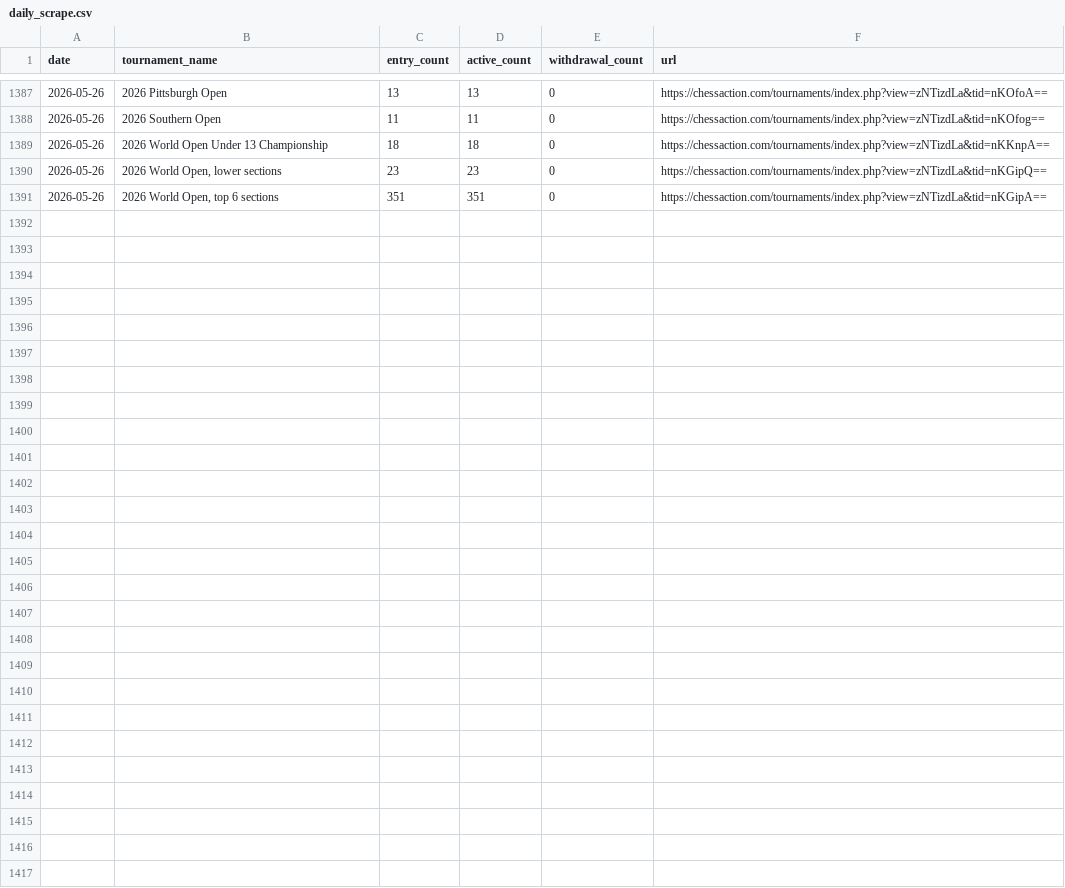
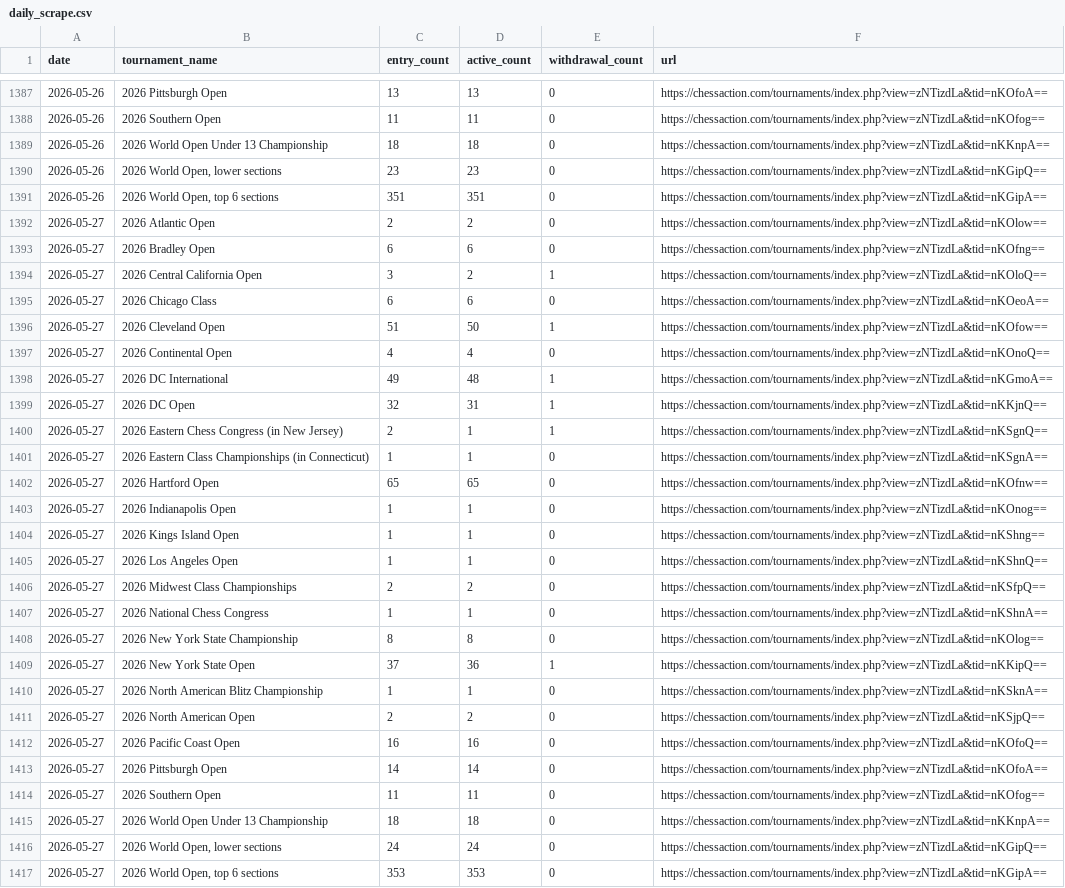
Before and after one commit to HaterAndrew/chess-prediction, a CSV file: output/daily_scrape.csv, drawn as a sheet; only a part is shown, gaps mark what is left out; the diff names each change by its address in the sheet, - before the commit and + after, or states it on an @@ line.

Commit message:
Daily update: 2026-05-27

```diff
--- a/output/daily_scrape.csv
+++ b/output/daily_scrape.csv
+row 1392: 2026-05-27 | 2026 Atlantic Open | 2 | 2 | 0 | https://chessaction.com/tournaments/index.php?view=zNTizdLa&tid=nKOlow==
+row 1393: 2026-05-27 | 2026 Bradley Open | 6 | 6 | 0 | https://chessaction.com/tournaments/index.php?view=zNTizdLa&tid=nKOfng==
+row 1394: 2026-05-27 | 2026 Central California Open | 3 | 2 | 1 | https://chessaction.com/tournaments/index.php?view=zNTizdLa&tid=nKOloQ==
+row 1395: 2026-05-27 | 2026 Chicago Class | 6 | 6 | 0 | https://chessaction.com/tournaments/index.php?view=zNTizdLa&tid=nKOeoA==
+row 1396: 2026-05-27 | 2026 Cleveland Open | 51 | 50 | 1 | https://chessaction.com/tournaments/index.php?view=zNTizdLa&tid=nKOfow==
+row 1397: 2026-05-27 | 2026 Continental Open | 4 | 4 | 0 | https://chessaction.com/tournaments/index.php?view=zNTizdLa&tid=nKOnoQ==
+row 1398: 2026-05-27 | 2026 DC International | 49 | 48 | 1 | https://chessaction.com/tournaments/index.php?view=zNTizdLa&tid=nKGmoA==
+row 1399: 2026-05-27 | 2026 DC Open | 32 | 31 | 1 | https://chessaction.com/tournaments/index.php?view=zNTizdLa&tid=nKKjnQ==
+row 1400: 2026-05-27 | 2026 Eastern Chess Congress (in New Jersey) | 2 | 1 | 1 | https://chessaction.com/tournaments/index.php?view=zNTizdLa&tid=nKSgnQ==
+row 1401: 2026-05-27 | 2026 Eastern Class Championships (in Connecticut) | 1 | 1 | 0 | https://chessaction.com/tournaments/index.php?view=zNTizdLa&tid=nKSgnA==
+row 1402: 2026-05-27 | 2026 Hartford Open | 65 | 65 | 0 | https://chessaction.com/tournaments/index.php?view=zNTizdLa&tid=nKOfnw==
+row 1403: 2026-05-27 | 2026 Indianapolis Open | 1 | 1 | 0 | https://chessaction.com/tournaments/index.php?view=zNTizdLa&tid=nKOnog==
+row 1404: 2026-05-27 | 2026 Kings Island Open | 1 | 1 | 0 | https://chessaction.com/tournaments/index.php?view=zNTizdLa&tid=nKShng==
+row 1405: 2026-05-27 | 2026 Los Angeles Open | 1 | 1 | 0 | https://chessaction.com/tournaments/index.php?view=zNTizdLa&tid=nKShnQ==
+row 1406: 2026-05-27 | 2026 Midwest Class Championships | 2 | 2 | 0 | https://chessaction.com/tournaments/index.php?view=zNTizdLa&tid=nKSfpQ==
+row 1407: 2026-05-27 | 2026 National Chess Congress | 1 | 1 | 0 | https://chessaction.com/tournaments/index.php?view=zNTizdLa&tid=nKShnA==
+row 1408: 2026-05-27 | 2026 New York State Championship | 8 | 8 | 0 | https://chessaction.com/tournaments/index.php?view=zNTizdLa&tid=nKOlog==
+row 1409: 2026-05-27 | 2026 New York State Open | 37 | 36 | 1 | https://chessaction.com/tournaments/index.php?view=zNTizdLa&tid=nKKipQ==
+row 1410: 2026-05-27 | 2026 North American Blitz Championship | 1 | 1 | 0 | https://chessaction.com/tournaments/index.php?view=zNTizdLa&tid=nKSknA==
+row 1411: 2026-05-27 | 2026 North American Open | 2 | 2 | 0 | https://chessaction.com/tournaments/index.php?view=zNTizdLa&tid=nKSjpQ==
+row 1412: 2026-05-27 | 2026 Pacific Coast Open | 16 | 16 | 0 | https://chessaction.com/tournaments/index.php?view=zNTizdLa&tid=nKOfoQ==
+row 1413: 2026-05-27 | 2026 Pittsburgh Open | 14 | 14 | 0 | https://chessaction.com/tournaments/index.php?view=zNTizdLa&tid=nKOfoA==
+row 1414: 2026-05-27 | 2026 Southern Open | 11 | 11 | 0 | https://chessaction.com/tournaments/index.php?view=zNTizdLa&tid=nKOfog==
+row 1415: 2026-05-27 | 2026 World Open Under 13 Championship | 18 | 18 | 0 | https://chessaction.com/tournaments/index.php?view=zNTizdLa&tid=nKKnpA==
+row 1416: 2026-05-27 | 2026 World Open, lower sections | 24 | 24 | 0 | https://chessaction.com/tournaments/index.php?view=zNTizdLa&tid=nKGipQ==
+row 1417: 2026-05-27 | 2026 World Open, top 6 sections | 353 | 353 | 0 | https://chessaction.com/tournaments/index.php?view=zNTizdLa&tid=nKGipA==
```
Also changed, not shown: output/update_log.csv, 8 other files.
